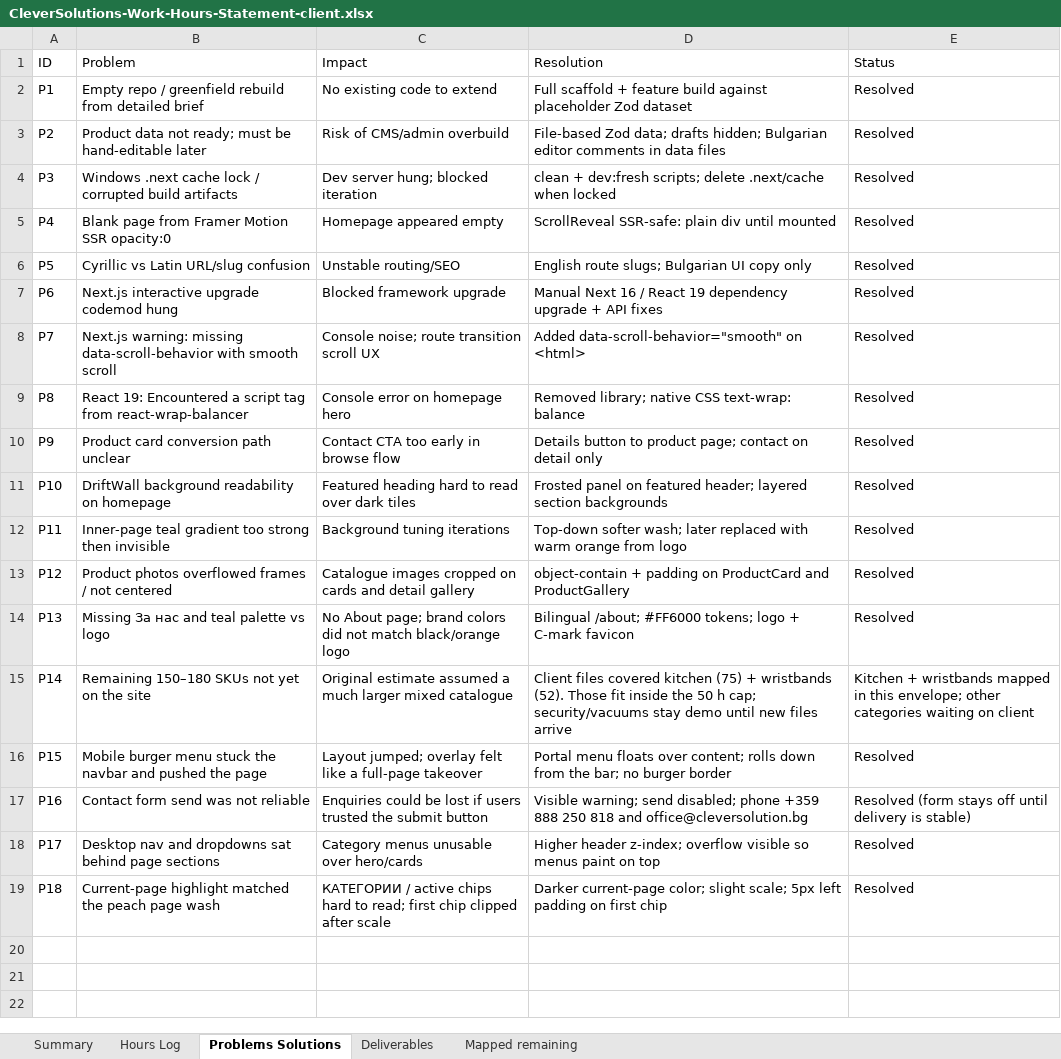
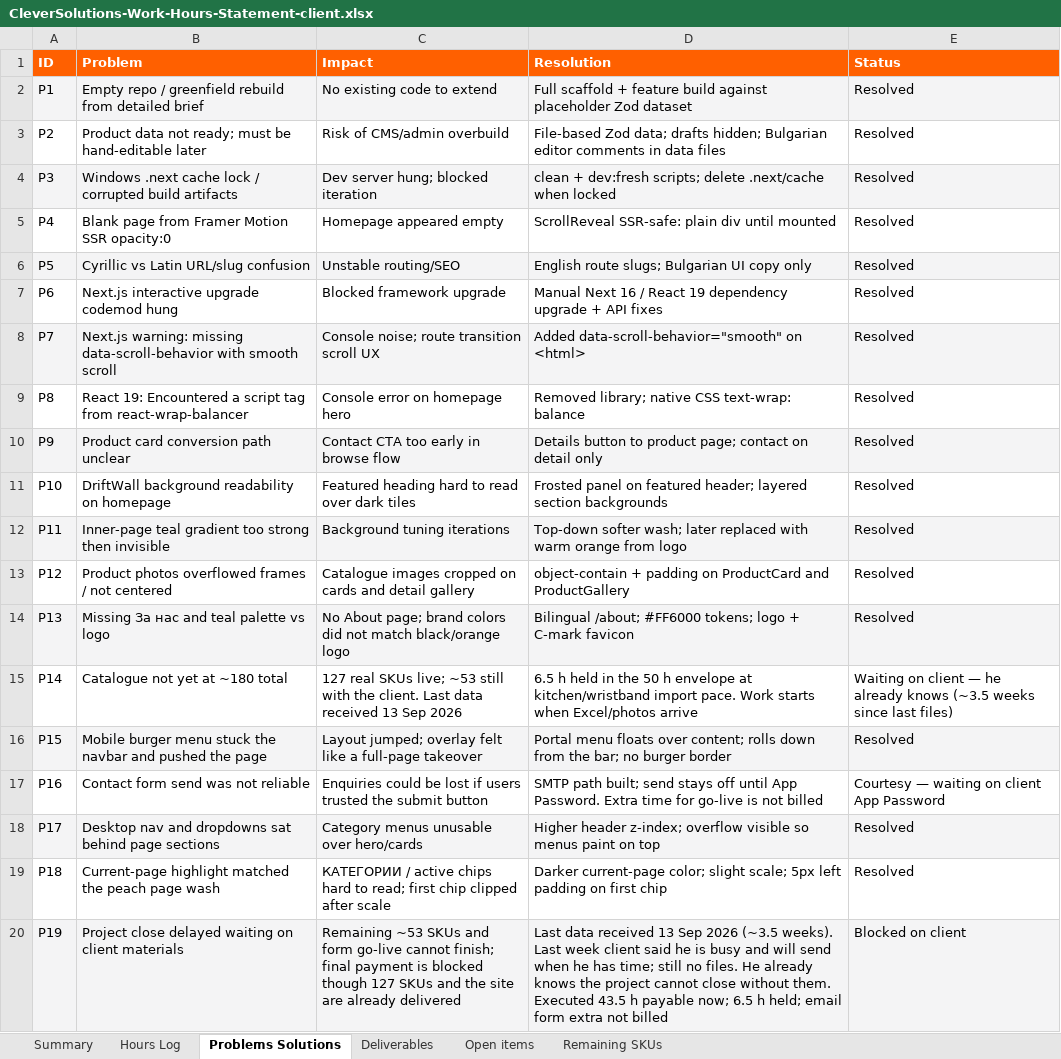
Before and after one commit to NRGoranov/cleverSolution, an Excel workbook: docs/CleverSolutions-Work-Hours-Statement-client.xlsx, sheet Problems Solutions, drawn as a sheet; values as stored, in another font and other column widths than the file's, no borders; the diff names each change by its address in the sheet, - before the commit and + after, or states it on an @@ line.

```diff
--- a/docs/CleverSolutions-Work-Hours-Statement-client.xlsx (sheet Problems Solutions)
+++ b/docs/CleverSolutions-Work-Hours-Statement-client.xlsx (sheet Problems Solutions)
-sheet tab: Mapped remaining
+sheet tab: Open items
+sheet tab: Remaining SKUs
@@ A1:E1 fill: none → #FF6000, bold: off → on, text colour: black → #FFFFFF @@
-A2:E2 fill: none
+A2:E2 fill: #F4F4F5
-A4:E4 fill: none
+A4:E4 fill: #F4F4F5
-A6:E6 fill: none
+A6:E6 fill: #F4F4F5
-A8:E8 fill: none
+A8:E8 fill: #F4F4F5
-A10:E10 fill: none
+A10:E10 fill: #F4F4F5
-A12:E12 fill: none
+A12:E12 fill: #F4F4F5
-A14:E14 fill: none
+A14:E14 fill: #F4F4F5
-B15 (Problem): Remaining 150–180 SKUs not yet on the site
+B15 (Problem): Catalogue not yet at ~180 total
-C15 (Impact): Original estimate assumed a much larger mixed catalogue
+C15 (Impact): 127 real SKUs live; ~53 still with the client. Last data received 13 Sep 2026
-D15 (Resolution): Client files covered kitchen (75) + wristbands (52). Those fit inside the 50 h cap; security/vacuums stay demo until new files arrive
+D15 (Resolution): 6.5 h held in the 50 h envelope at kitchen/wristband import pace. Work starts when Excel/photos arrive
-E15 (Status): Kitchen + wristbands mapped in this envelope; other categories waiting on client
+E15 (Status): Waiting on client — he already knows (~3.5 weeks since last files)
-A16:E16 fill: none
+A16:E16 fill: #F4F4F5
-D17 (Resolution): Visible warning; send disabled; phone +359 888 250 818 and office@cleversolution.bg
+D17 (Resolution): SMTP path built; send stays off until App Password. Extra time for go-live is not billed
-E17 (Status): Resolved (form stays off until delivery is stable)
+E17 (Status): Courtesy — waiting on client App Password
-A18:E18 fill: none
+A18:E18 fill: #F4F4F5
+row 20: P19 | Project close delayed waiting on client materials | Remaining ~53 SKUs and form go-live cannot finish; final payment is blocked though 127 SKUs and the site are already delivered | Last data received 13 Sep 2026 (~3.5 weeks). Last week client said he is busy and will send when he has time; still no files. He already knows the project cannot close without them. Executed 43.5 h payable now; 6.5 h held; email form extra not billed | Blocked on client
```
Also changed, not shown: sheet Hours Log, sheet Open items, sheet Summary, sheet Deliverables, 20 other files.
